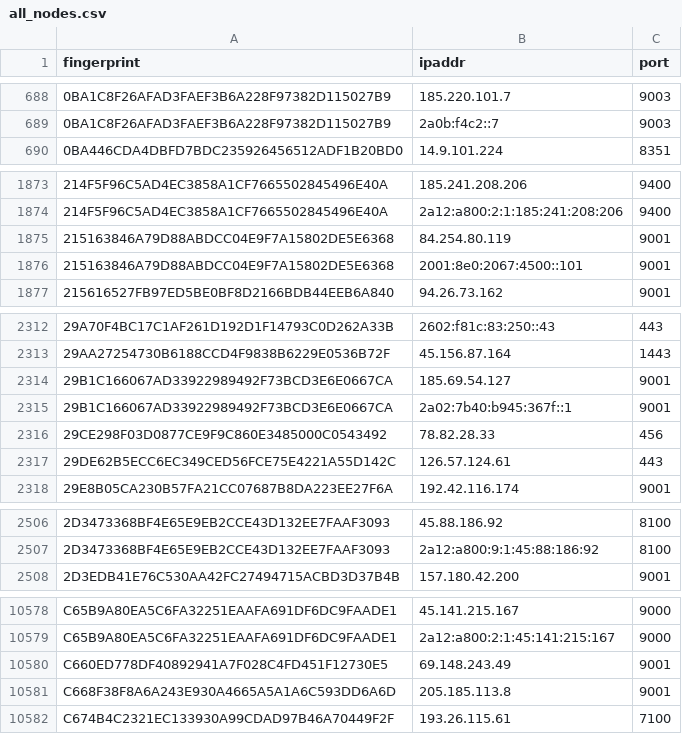
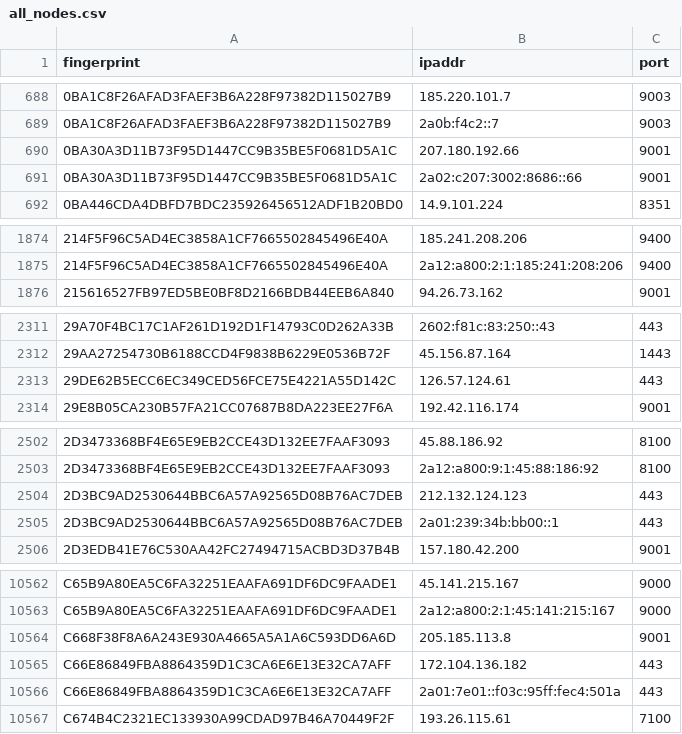
Before and after one commit to 0xPratikPatil/peel-the-net, a CSV file: dataset/all_nodes.csv, drawn as a sheet; only a part is shown, gaps mark what is left out; removed rows and columns are numbered as before the commit, all else as after; the diff covers the shown part only; the diff names each change by its address in the sheet, - before the commit and + after, or states it on an @@ line.

Commit message:
chore(dataset): update tor nodes [CI]

```diff
--- a/dataset/all_nodes.csv
+++ b/dataset/all_nodes.csv
+row 690: 0BA30A3D11B73F95D1447CC9B35BE5F0681D5A1C | 207.180.192.66 | 9001
+row 691: 0BA30A3D11B73F95D1447CC9B35BE5F0681D5A1C | 2a02:c207:3002:8686::66 | 9001
-row 1875: 215163846A79D88ABDCC04E9F7A15802DE5E6368 | 84.254.80.119 | 9001
-row 1876: 215163846A79D88ABDCC04E9F7A15802DE5E6368 | 2001:8e0:2067:4500::101 | 9001
-row 2314: 29B1C166067AD33922989492F73BCD3E6E0667CA | 185.69.54.127 | 9001
-row 2315: 29B1C166067AD33922989492F73BCD3E6E0667CA | 2a02:7b40:b945:367f::1 | 9001
-row 2316: 29CE298F03D0877CE9F9C860E3485000C0543492 | 78.82.28.33 | 456
+row 2504: 2D3BC9AD2530644BBC6A57A92565D08B76AC7DEB | 212.132.124.123 | 443
+row 2505: 2D3BC9AD2530644BBC6A57A92565D08B76AC7DEB | 2a01:239:34b:bb00::1 | 443
-row 10580: C660ED778DF40892941A7F028C4FD451F12730E5 | 69.148.243.49 | 9001
+row 10565: C66E86849FBA8864359D1C3CA6E6E13E32CA7AFF | 172.104.136.182 | 443
+row 10566: C66E86849FBA8864359D1C3CA6E6E13E32CA7AFF | 2a01:7e01::f03c:95ff:fec4:501a | 443
```
Also changed, not shown: 18 added rows and 35 removed rows elsewhere in this file, dataset/exit_nodes.csv, dataset/guard_nodes.csv, 3 other files.
